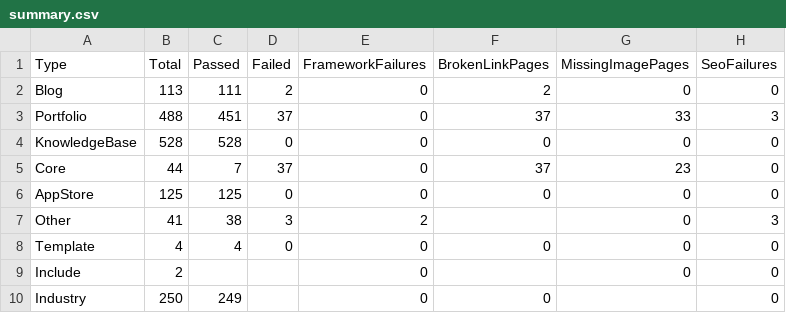
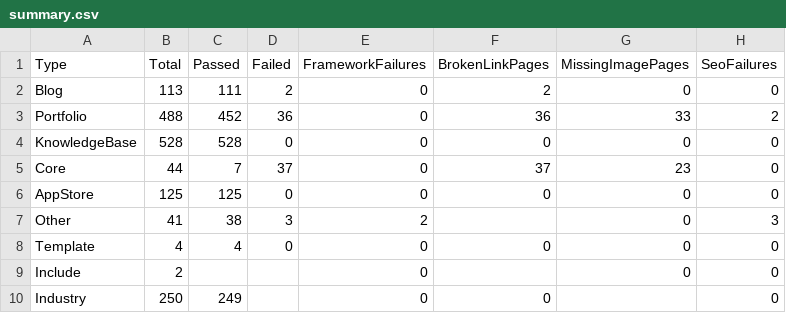
Before and after one commit to WebActCos/webact-redesign, a CSV file: tools/audit/reports/v2/summary.csv, drawn as a sheet.

```diff
--- a/tools/audit/reports/v2/summary.csv
+++ b/tools/audit/reports/v2/summary.csv
@@ -2,3 +2,3 @@
 "Blog","113","111","2","0","2","0","0"
-"Portfolio","488","451","37","0","37","33","3"
+"Portfolio","488","452","36","0","36","33","2"
 "KnowledgeBase","528","528","0","0","0","0","0"
```
Also changed, not shown: tools/audit/reports/v2/broken-link-patterns.csv, tools/audit/reports/v2/broken-links.csv, 7 other files.
